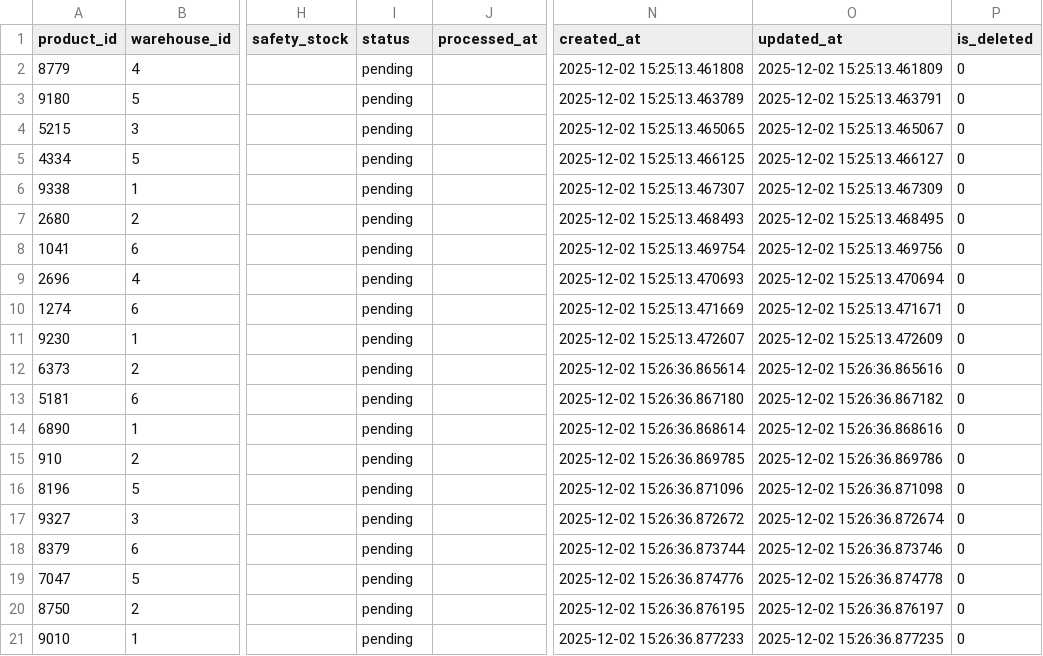
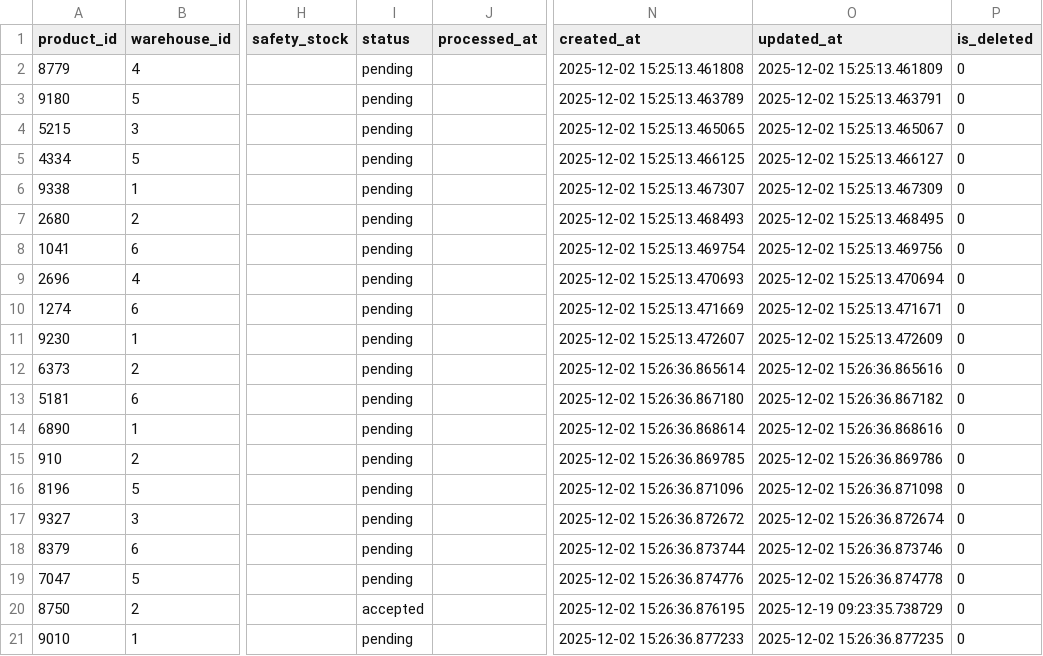
Before and after one commit to 2711944586/NEXUS-PRIME, a CSV file: data_export/stock_replenishment_suggestions.csv, drawn as a sheet; only a part is shown, gaps mark what is left out; the diff names each change by its address in the sheet, - before the commit and + after, or states it on an @@ line.

```diff
--- a/data_export/stock_replenishment_suggestions.csv
+++ b/data_export/stock_replenishment_suggestions.csv
-I20 (status): pending
+I20 (status): accepted
-O20 (updated_at): 2025-12-02 15:26:36.876197
+O20 (updated_at): 2025-12-19 09:23:35.738729
```
Also changed, not shown: data_export/cms_articles.csv, data_export/sys_ai_logs.csv, 33 other files.
